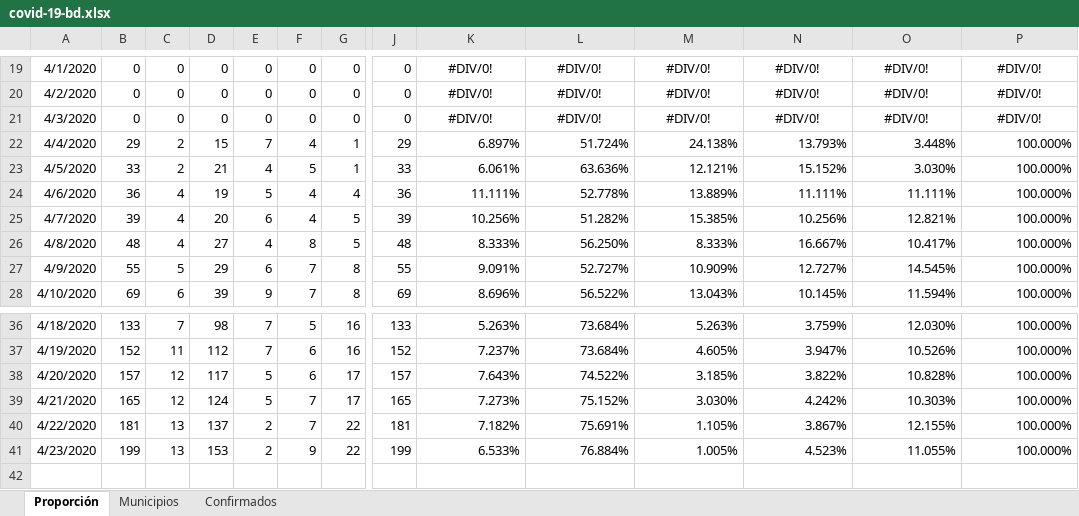
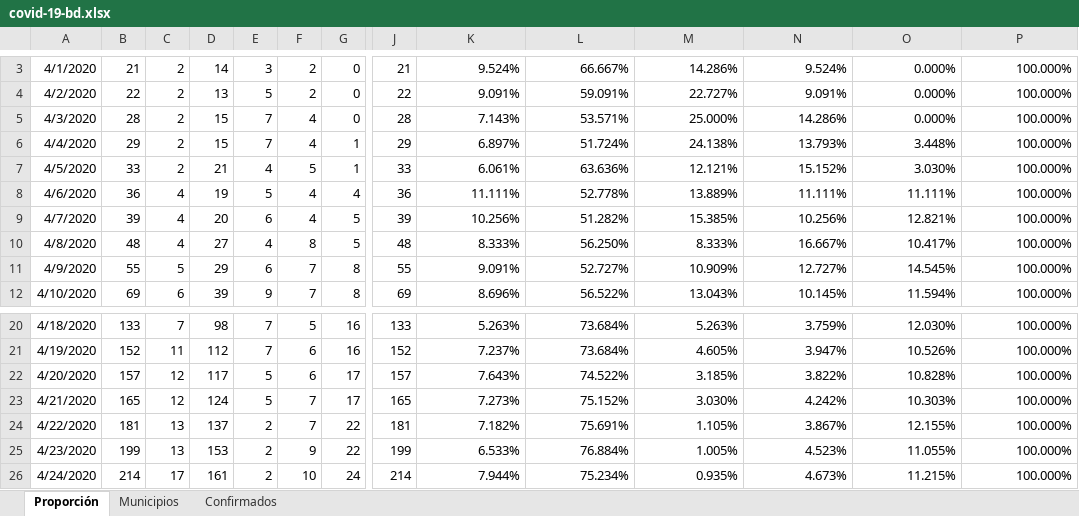
Before and after one commit to alejandrogalaviz/monitorsonora, an Excel workbook: public/covid-19-bd.xlsx, sheet Proporción, drawn as a sheet; only a part is shown, gaps mark what is left out; values as stored, in another font and other column widths than the file's, no borders; addresses are those after the commit; rows hold the shown columns only; the diff covers the shown part only; the diff names each change by its address in the sheet, - before the commit and + after, or states it on an @@ line.

```diff
--- a/public/covid-19-bd.xlsx (sheet Proporción)
+++ b/public/covid-19-bd.xlsx (sheet Proporción)
-B3: 0
+B3: 21
-C3:C5: 0
+C3:C5: 2
-D3: 0
+D3: 14
-E3: 0
+E3: 3
-F3:F4: 0
+F3:F4: 2
-J3: 0
+J3: 21
-K3:P5 alignment: center
+K3:P5 alignment: right
-K3: #DIV/0!
+K3: 9.524%
-L3: #DIV/0!
+L3: 66.667%
-M3: #DIV/0!
+M3: 14.286%
-N3: #DIV/0!
+N3: 9.524%
-O3:O5: #DIV/0!
+O3:O5: 0.000%
-P3:P5: #DIV/0!
+P3:P5: 100.000%
-B4: 0
+B4: 22
-D4: 0
+D4: 13
-E4: 0
+E4: 5
-J4: 0
+J4: 22
-K4: #DIV/0!
+K4: 9.091%
-L4: #DIV/0!
+L4: 59.091%
-M4: #DIV/0!
+M4: 22.727%
-N4: #DIV/0!
+N4: 9.091%
-B5: 0
+B5: 28
-D5: 0
+D5: 15
-E5: 0
+E5: 7
-F5: 0
+F5: 4
-J5: 0
+J5: 28
-K5: #DIV/0!
+K5: 7.143%
-L5: #DIV/0!
+L5: 53.571%
-M5: #DIV/0!
+M5: 25.000%
-N5: #DIV/0!
+N5: 14.286%
+row 26: 4/24/2020 | 214 | 17 | 161 | 2 | 10 | 24 | 214 | 7.944% | 75.234% | 0.935% | 4.673% | 11.215% | 100.000%
```
Also changed, not shown: 16 removed rows, 12 edited cells and cell formats elsewhere in this sheet, sheet Municipios, sheet Confirmados, formulas that keep their value, 6 other files.
